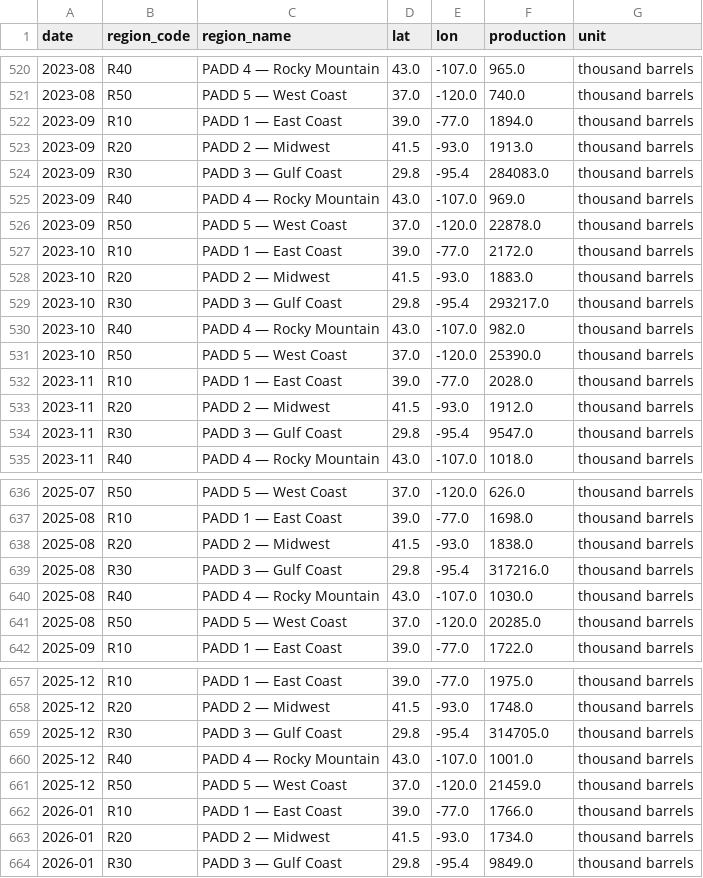
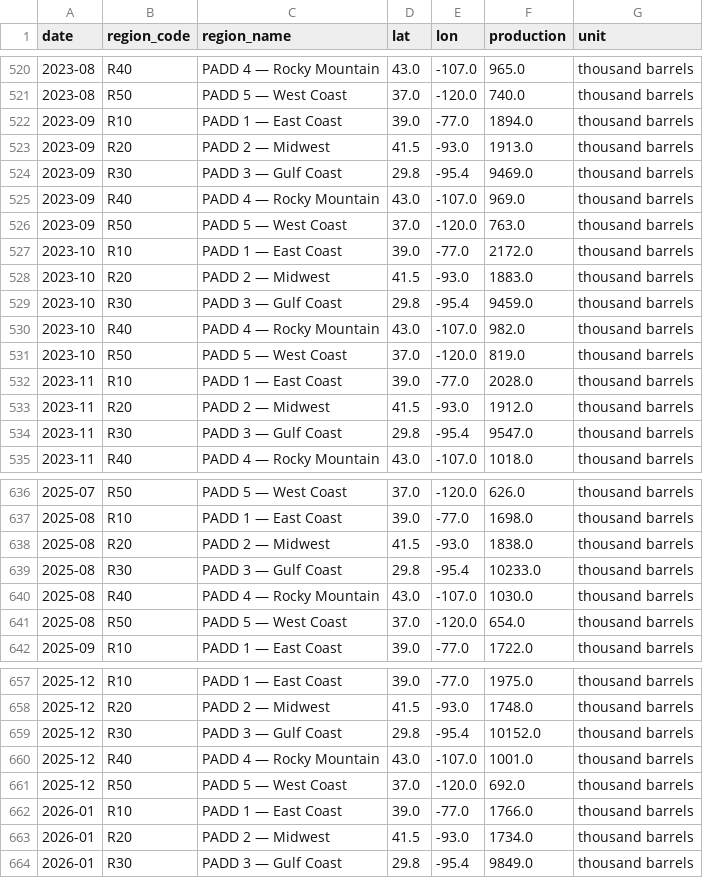
Before and after one commit to devikasupriyamohan05-sudo/oil-gas-dashboard, a CSV file: data/clean_production.csv, drawn as a sheet; only a part is shown, gaps mark what is left out.

Commit message:
Automated data refresh

```diff
--- a/data/clean_production.csv
+++ b/data/clean_production.csv
@@ -523,10 +523,10 @@ date,region_code,region_name,lat,lon,production,unit
 2023-09,R20,PADD 2 — Midwest,41.5,-93.0,1913.0,thousand barrels
-2023-09,R30,PADD 3 — Gulf Coast,29.8,-95.4,284083.0,thousand barrels
+2023-09,R30,PADD 3 — Gulf Coast,29.8,-95.4,9469.0,thousand barrels
 2023-09,R40,PADD 4 — Rocky Mountain,43.0,-107.0,969.0,thousand barrels
-2023-09,R50,PADD 5 — West Coast,37.0,-120.0,22878.0,thousand barrels
+2023-09,R50,PADD 5 — West Coast,37.0,-120.0,763.0,thousand barrels
 2023-10,R10,PADD 1 — East Coast,39.0,-77.0,2172.0,thousand barrels
 2023-10,R20,PADD 2 — Midwest,41.5,-93.0,1883.0,thousand barrels
-2023-10,R30,PADD 3 — Gulf Coast,29.8,-95.4,293217.0,thousand barrels
+2023-10,R30,PADD 3 — Gulf Coast,29.8,-95.4,9459.0,thousand barrels
 2023-10,R40,PADD 4 — Rocky Mountain,43.0,-107.0,982.0,thousand barrels
-2023-10,R50,PADD 5 — West Coast,37.0,-120.0,25390.0,thousand barrels
+2023-10,R50,PADD 5 — West Coast,37.0,-120.0,819.0,thousand barrels
 2023-11,R10,PADD 1 — East Coast,39.0,-77.0,2028.0,thousand barrels
@@ -638,5 +638,5 @@ date,region_code,region_name,lat,lon,production,unit
 2025-08,R20,PADD 2 — Midwest,41.5,-93.0,1838.0,thousand barrels
-2025-08,R30,PADD 3 — Gulf Coast,29.8,-95.4,317216.0,thousand barrels
+2025-08,R30,PADD 3 — Gulf Coast,29.8,-95.4,10233.0,thousand barrels
 2025-08,R40,PADD 4 — Rocky Mountain,43.0,-107.0,1030.0,thousand barrels
-2025-08,R50,PADD 5 — West Coast,37.0,-120.0,20285.0,thousand barrels
+2025-08,R50,PADD 5 — West Coast,37.0,-120.0,654.0,thousand barrels
 2025-09,R10,PADD 1 — East Coast,39.0,-77.0,1722.0,thousand barrels
@@ -658,5 +658,5 @@ date,region_code,region_name,lat,lon,production,unit
 2025-12,R20,PADD 2 — Midwest,41.5,-93.0,1748.0,thousand barrels
-2025-12,R30,PADD 3 — Gulf Coast,29.8,-95.4,314705.0,thousand barrels
+2025-12,R30,PADD 3 — Gulf Coast,29.8,-95.4,10152.0,thousand barrels
 2025-12,R40,PADD 4 — Rocky Mountain,43.0,-107.0,1001.0,thousand barrels
-2025-12,R50,PADD 5 — West Coast,37.0,-120.0,21459.0,thousand barrels
+2025-12,R50,PADD 5 — West Coast,37.0,-120.0,692.0,thousand barrels
 2026-01,R10,PADD 1 — East Coast,39.0,-77.0,1766.0,thousand barrels
```
Also changed, not shown: 1 other file.
